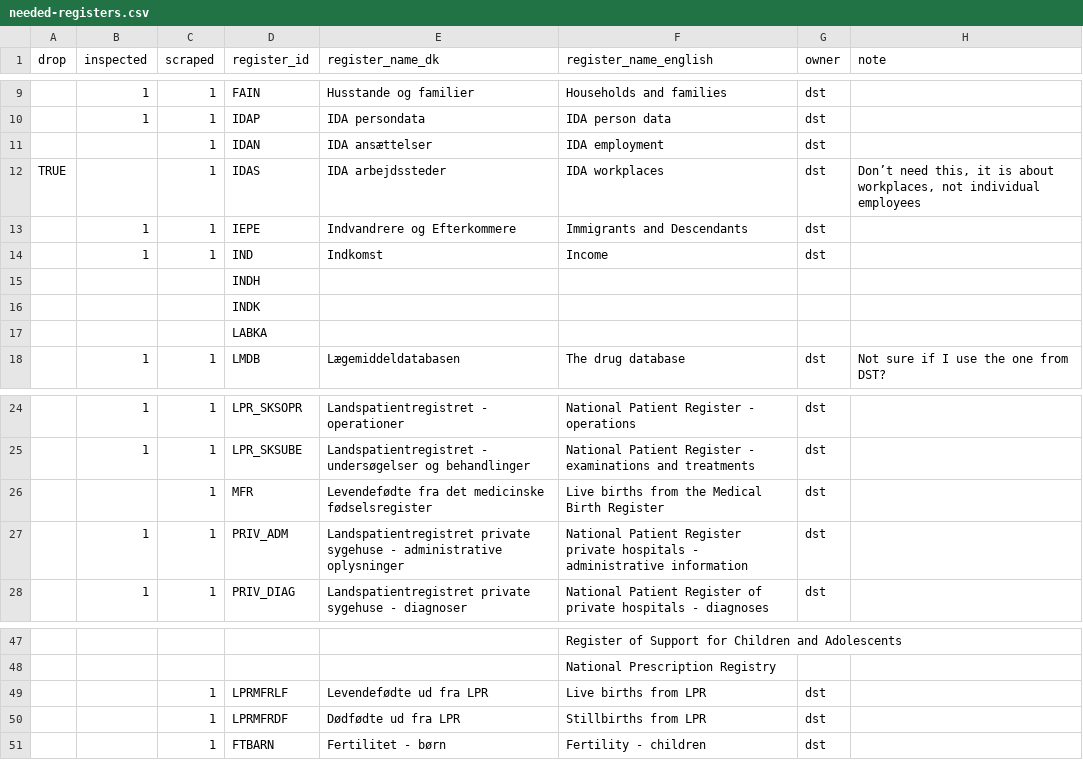
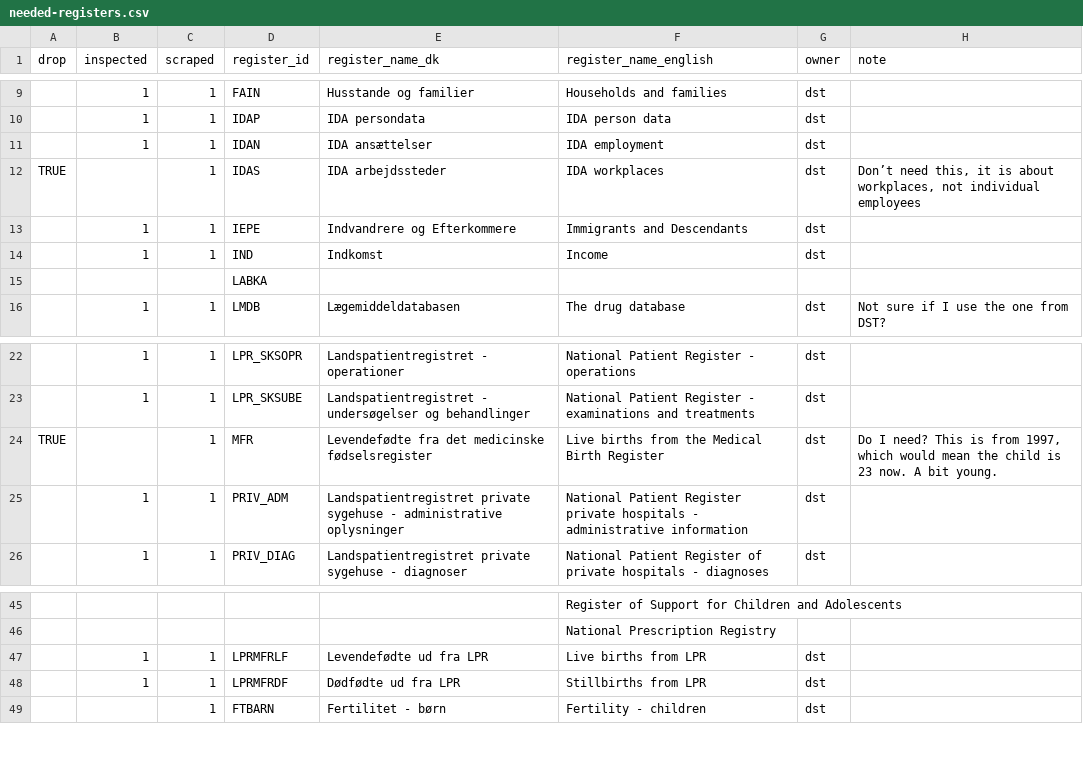
Before and after one commit to steno-aarhus/darter-project, a CSV file: data/needed-registers.csv, drawn as a sheet; only a part is shown, gaps mark what is left out; removed rows and columns are numbered as before the commit, all else as after; the diff names each change by its address in the sheet, - before the commit and + after, or states it on an @@ line.

```diff
--- a/data/needed-registers.csv
+++ b/data/needed-registers.csv
-B11 (inspected): (empty)
+B11 (inspected): 1
-row 15:  |  |  | INDH
-row 16:  |  |  | INDK
-A24 (drop): (empty)
+A24 (drop): TRUE
-H24 (note): (empty)
+H24 (note): Do I need? This is from 1997, which would mean the child is 23 now. A bit young.
-B47:B48 (inspected): (empty)
+B47:B48 (inspected): 1
```
Also changed, not shown: data/dst-registers-with-variables-to-use.csv.
